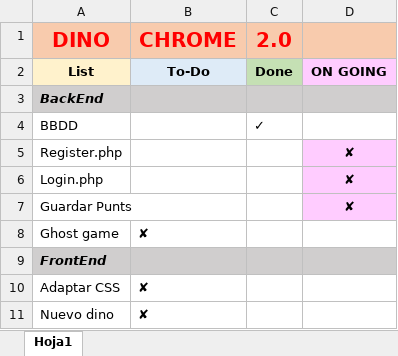
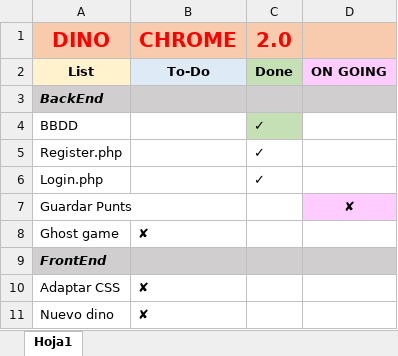
Before and after one commit to JVillar87/DINO-CHROME-2.0, an Excel workbook: Tareas.xlsx, sheet Hoja1, drawn as a sheet; values as stored, in another font and other column widths than the file's, no borders; the diff names each change by its address in the sheet, - before the commit and + after, or states it on an @@ line.

```diff
--- a/Tareas.xlsx (sheet Hoja1)
+++ b/Tareas.xlsx (sheet Hoja1)
-C4 fill: none
+C4 fill: #C5E0B4
-C5:C6: (empty)
+C5:C6: ✓
-D5:D6: ✘
+D5:D6: (empty)
-D5:D6 fill: #FFCCFF
+D5:D6 fill: none
```
Also changed, not shown: 2 other files.
